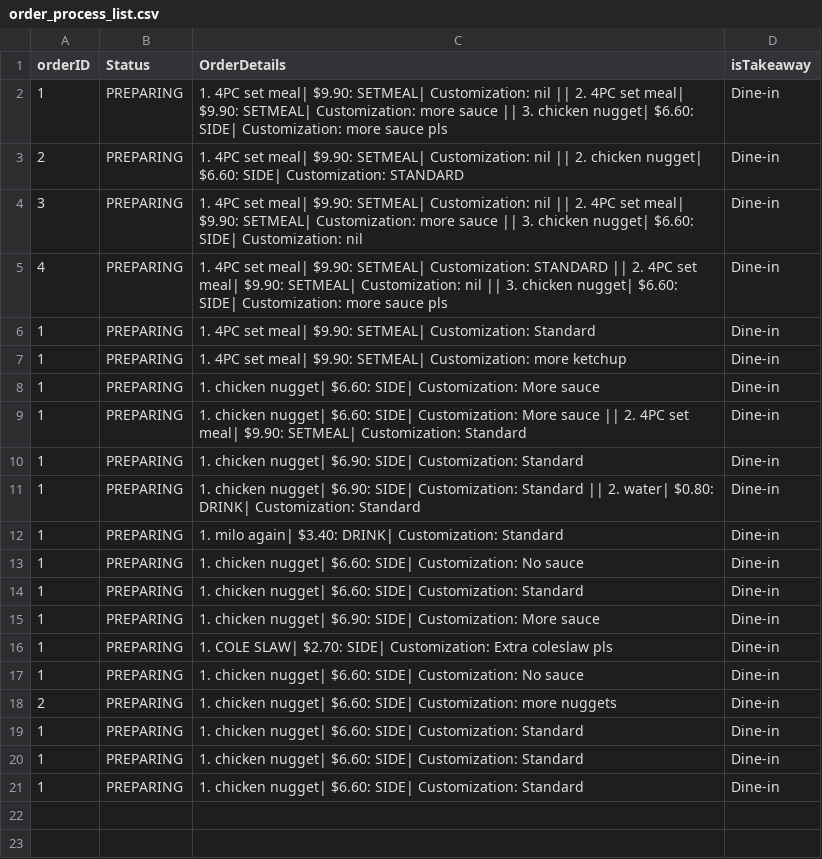
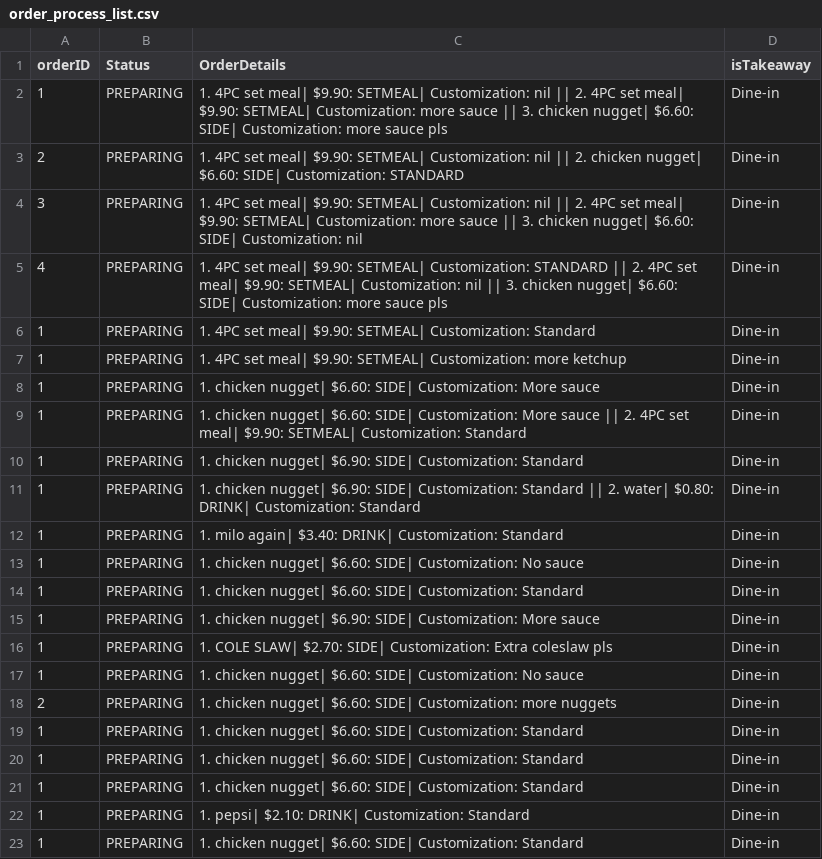
Before and after one commit to Theawmaster/2002_FOMS_AY23-24-S2-, a CSV file: FOMS/src/utilities/data/order_process_list.csv, drawn as a sheet.

```diff
--- a/FOMS/src/utilities/data/order_process_list.csv
+++ b/FOMS/src/utilities/data/order_process_list.csv
@@ -21 +21,3 @@ orderID,Status,OrderDetails,isTakeaway
 1,PREPARING,"1. chicken nugget| $6.60: SIDE| Customization: Standard",Dine-in
+1,PREPARING,"1. pepsi| $2.10: DRINK| Customization: Standard",Dine-in
+1,PREPARING,"1. chicken nugget| $6.60: SIDE| Customization: Standard",Dine-in
```
Also changed, not shown: 21 other files.
